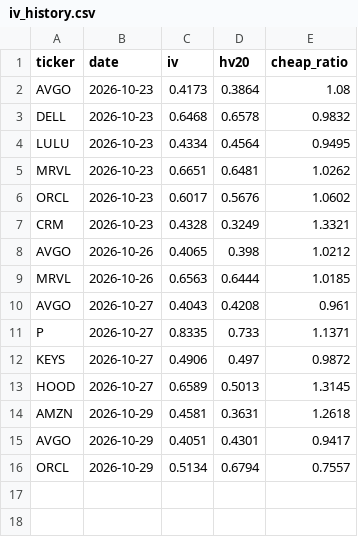
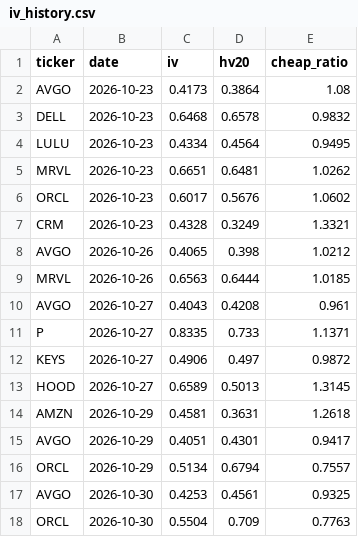
Before and after one commit to qanicuq/ticker-forensics-data, a CSV file: screens/iv_history.csv, drawn as a sheet.

```diff
--- a/screens/iv_history.csv
+++ b/screens/iv_history.csv
@@ -16 +16,3 @@ AVGO,2026-10-29,0.4051,0.4301,0.9417
 ORCL,2026-10-29,0.5134,0.6794,0.7557
+AVGO,2026-10-30,0.4253,0.4561,0.9325
+ORCL,2026-10-30,0.5504,0.709,0.7763
```
Also changed, not shown: 1 other file.
